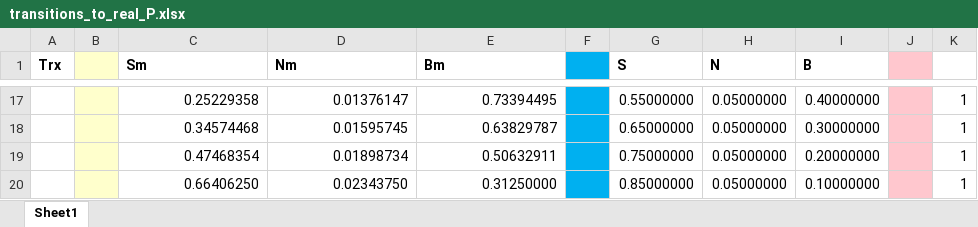
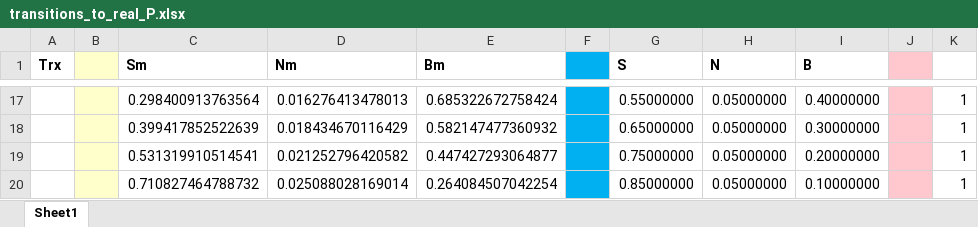
Before and after one commit to ingframin/BroadcastSimulation, an Excel workbook: transitions_to_real_P.xlsx, sheet Sheet1, drawn as a sheet; only a part is shown, gaps mark what is left out; values as stored, in another font and other column widths than the file's, no borders; the diff covers the shown part only; the diff names each change by its address in the sheet, - before the commit and + after, or states it on an @@ line.

```diff
--- a/transitions_to_real_P.xlsx (sheet Sheet1)
+++ b/transitions_to_real_P.xlsx (sheet Sheet1)
-C17 (Sm): 0.25229358
+C17 (Sm): 0.298400913763564
-D17 (Nm): 0.01376147
+D17 (Nm): 0.016276413478013
-E17 (Bm): 0.73394495
+E17 (Bm): 0.685322672758424
-C18 (Sm): 0.34574468
+C18 (Sm): 0.399417852522639
-D18 (Nm): 0.01595745
+D18 (Nm): 0.018434670116429
-E18 (Bm): 0.63829787
+E18 (Bm): 0.582147477360932
-C19 (Sm): 0.47468354
+C19 (Sm): 0.531319910514541
-D19 (Nm): 0.01898734
+D19 (Nm): 0.021252796420582
-E19 (Bm): 0.50632911
+E19 (Bm): 0.447427293064877
-C20 (Sm): 0.66406250
+C20 (Sm): 0.710827464788732
-D20 (Nm): 0.02343750
+D20 (Nm): 0.025088028169014
-E20 (Bm): 0.31250000
+E20 (Bm): 0.264084507042254
```
Also changed, not shown: 5 added rows, 5 removed rows and 24 edited cells elsewhere in this sheet, 24 other files.
